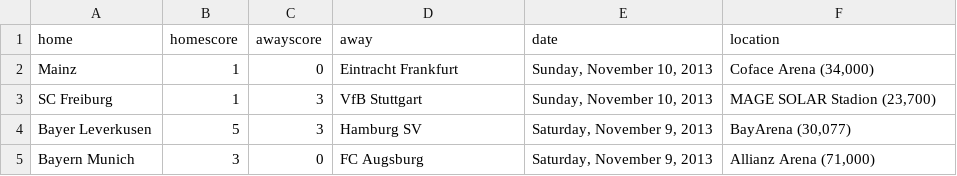
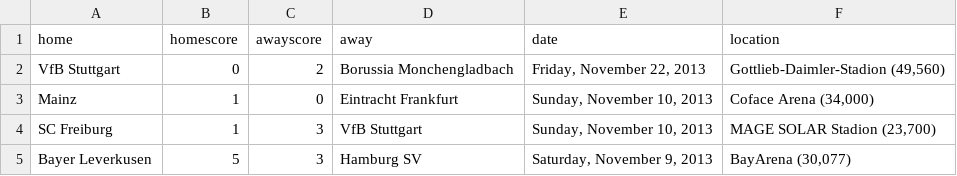
Before and after one commit to llimllib/soccerdata, a CSV file: data/bundesliga_13_14.csv, drawn as a sheet; only a part is shown; the shorter side is filled out with more unchanged rows.

Commit message:
periodic data update Sat Nov 23 00:02:21 UTC 2013

```diff
--- a/data/bundesliga_13_14.csv
+++ b/data/bundesliga_13_14.csv
@@ -1,2 +1,3 @@
 home,homescore,awayscore,away,date,location
+VfB Stuttgart,0,2,Borussia Monchengladbach,"Friday, November 22, 2013","Gottlieb-Daimler-Stadion (49,560)"
 Mainz,1,0,Eintracht Frankfurt,"Sunday, November 10, 2013","Coface Arena (34,000)"
```
Also changed, not shown: data/laliga_13_14.csv, data/ligue1_13_14.csv.
